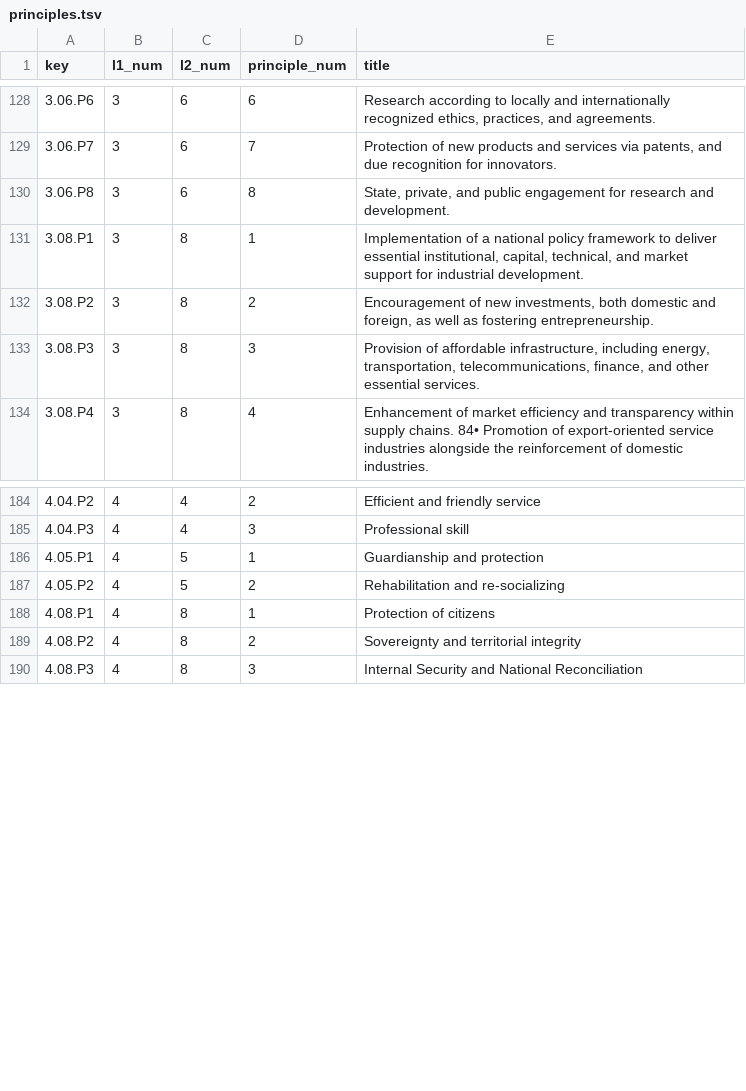
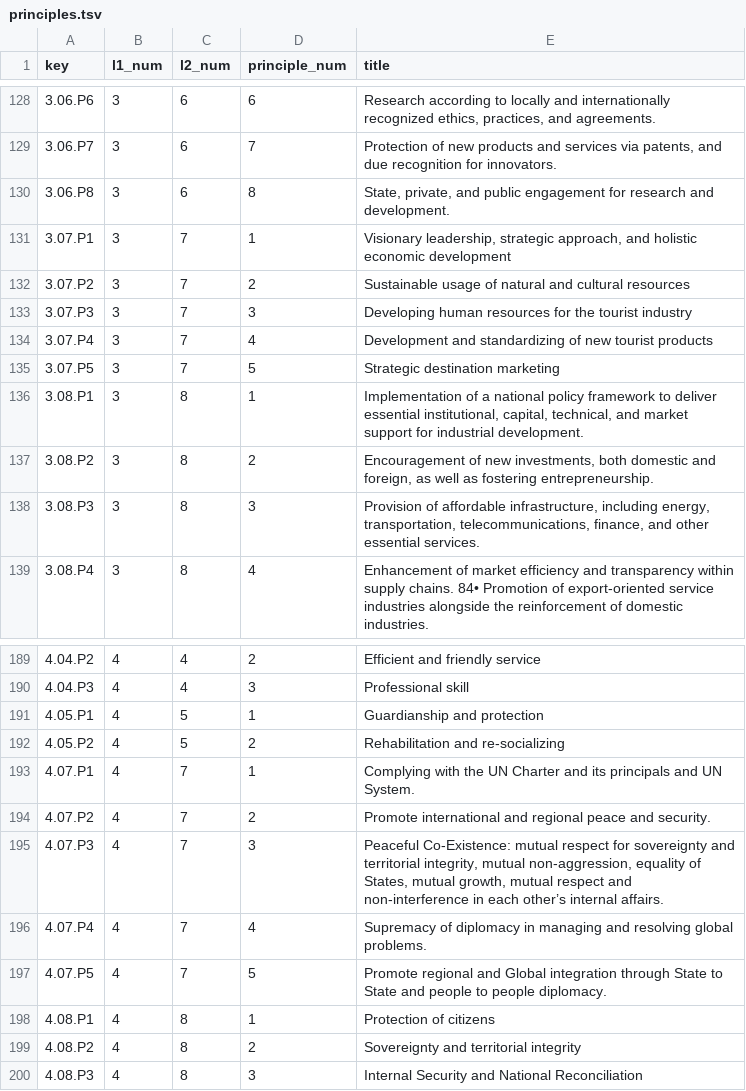
Before and after one commit to nuuuwan/manifesto_monitoring, a TSV file: data/manifestos/tables/principles.tsv, drawn as a sheet; only a part is shown, gaps mark what is left out; the diff names each change by its address in the sheet, - before the commit and + after, or states it on an @@ line.

Commit message:
test_principles_per_l2_topic

```diff
--- a/data/manifestos/tables/principles.tsv
+++ b/data/manifestos/tables/principles.tsv
+row 131: 3.07.P1 | 3 | 7 | 1 | Visionary leadership, strategic approach, and holistic economic development
+row 132: 3.07.P2 | 3 | 7 | 2 | Sustainable usage of natural and cultural resources
+row 133: 3.07.P3 | 3 | 7 | 3 | Developing human resources for the tourist industry
+row 134: 3.07.P4 | 3 | 7 | 4 | Development and standardizing of new tourist products
+row 135: 3.07.P5 | 3 | 7 | 5 | Strategic destination marketing
+row 193: 4.07.P1 | 4 | 7 | 1 | Complying with the UN Charter and its principals and UN System.
+row 194: 4.07.P2 | 4 | 7 | 2 | Promote international and regional peace and security.
+row 195: 4.07.P3 | 4 | 7 | 3 | Peaceful Co-Existence: mutual respect for sovereignty and territorial integrity, mutual non-aggression, equality of States, mutual growth, mutual respect and non-interference in each other’s internal affairs.
+row 196: 4.07.P4 | 4 | 7 | 4 | Supremacy of diplomacy in managing and resolving global problems.
+row 197: 4.07.P5 | 4 | 7 | 5 | Promote regional and Global integration through State to State and people to people diplomacy.
```
Also changed, not shown: data/manifestos/tables/l2_topics.tsv, 5 other files.
